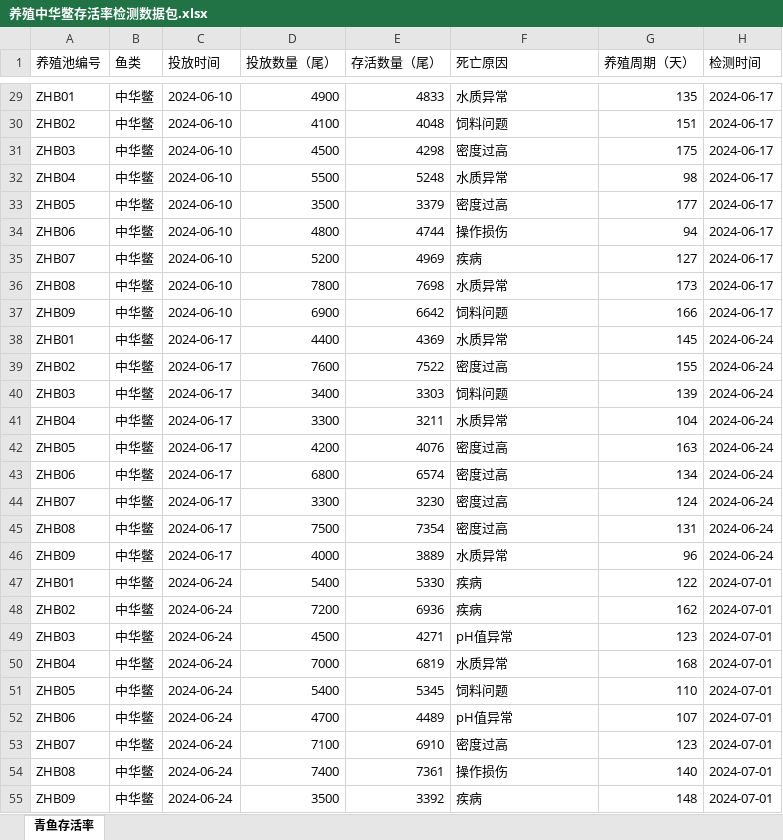
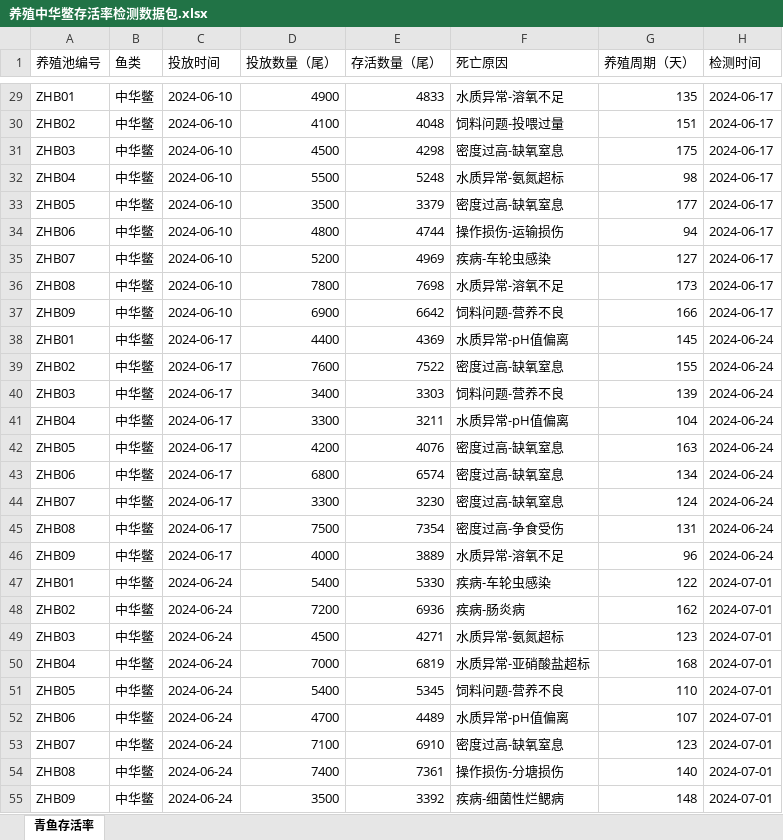
Before and after one commit to chenzhengduan/blog, an Excel workbook: 专利/德清瓜山水产养殖有限公司/存活率/正式/01-青鱼/02-中华鳖/养殖中华鳖存活率检测数据包.xlsx, sheet 青鱼存活率, drawn as a sheet; only a part is shown, gaps mark what is left out; values as stored, in another font and other column widths than the file's, no borders; the diff covers the shown part only; the diff names each change by its address in the sheet, - before the commit and + after, or states it on an @@ line.

```diff
--- a/专利/德清瓜山水产养殖有限公司/存活率/正式/01-青鱼/02-中华鳖/养殖中华鳖存活率检测数据包.xlsx (sheet 青鱼存活率)
+++ b/专利/德清瓜山水产养殖有限公司/存活率/正式/01-青鱼/02-中华鳖/养殖中华鳖存活率检测数据包.xlsx (sheet 青鱼存活率)
-F29 (死亡原因): 水质异常
+F29 (死亡原因): 水质异常-溶氧不足
-F30 (死亡原因): 饲料问题
+F30 (死亡原因): 饲料问题-投喂过量
-F31 (死亡原因): 密度过高
+F31 (死亡原因): 密度过高-缺氧窒息
-F32 (死亡原因): 水质异常
+F32 (死亡原因): 水质异常-氨氮超标
-F33 (死亡原因): 密度过高
+F33 (死亡原因): 密度过高-缺氧窒息
-F34 (死亡原因): 操作损伤
+F34 (死亡原因): 操作损伤-运输损伤
-F35 (死亡原因): 疾病
+F35 (死亡原因): 疾病-车轮虫感染
-F36 (死亡原因): 水质异常
+F36 (死亡原因): 水质异常-溶氧不足
-F37 (死亡原因): 饲料问题
+F37 (死亡原因): 饲料问题-营养不良
-F38 (死亡原因): 水质异常
+F38 (死亡原因): 水质异常-pH值偏离
-F39 (死亡原因): 密度过高
+F39 (死亡原因): 密度过高-缺氧窒息
-F40 (死亡原因): 饲料问题
+F40 (死亡原因): 饲料问题-营养不良
-F41 (死亡原因): 水质异常
+F41 (死亡原因): 水质异常-pH值偏离
-F42:F44 (死亡原因): 密度过高
+F42:F44 (死亡原因): 密度过高-缺氧窒息
-F45 (死亡原因): 密度过高
+F45 (死亡原因): 密度过高-争食受伤
-F46 (死亡原因): 水质异常
+F46 (死亡原因): 水质异常-溶氧不足
-F47 (死亡原因): 疾病
+F47 (死亡原因): 疾病-车轮虫感染
-F48 (死亡原因): 疾病
+F48 (死亡原因): 疾病-肠炎病
-F49 (死亡原因): pH值异常
+F49 (死亡原因): 水质异常-氨氮超标
-F50 (死亡原因): 水质异常
+F50 (死亡原因): 水质异常-亚硝酸盐超标
-F51 (死亡原因): 饲料问题
+F51 (死亡原因): 饲料问题-营养不良
-F52 (死亡原因): pH值异常
+F52 (死亡原因): 水质异常-pH值偏离
-F53 (死亡原因): 密度过高
+F53 (死亡原因): 密度过高-缺氧窒息
-F54 (死亡原因): 操作损伤
+F54 (死亡原因): 操作损伤-分塘损伤
-F55 (死亡原因): 疾病
+F55 (死亡原因): 疾病-细菌性烂鳃病
```
Also changed, not shown: 529 edited cells elsewhere in this sheet, 专利/德清瓜山水产养殖有限公司/存活率/正式/01-青鱼/03-光倒刺鲃/养殖光倒刺鲃存活率检测数据包.xlsx, 6 other files.
